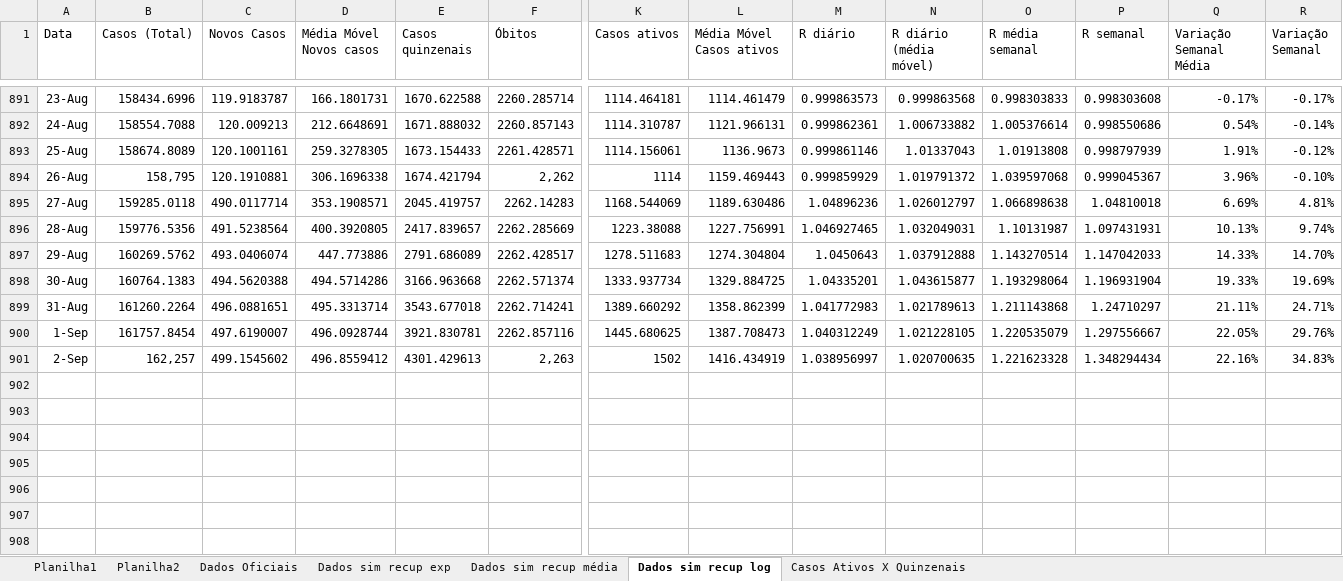
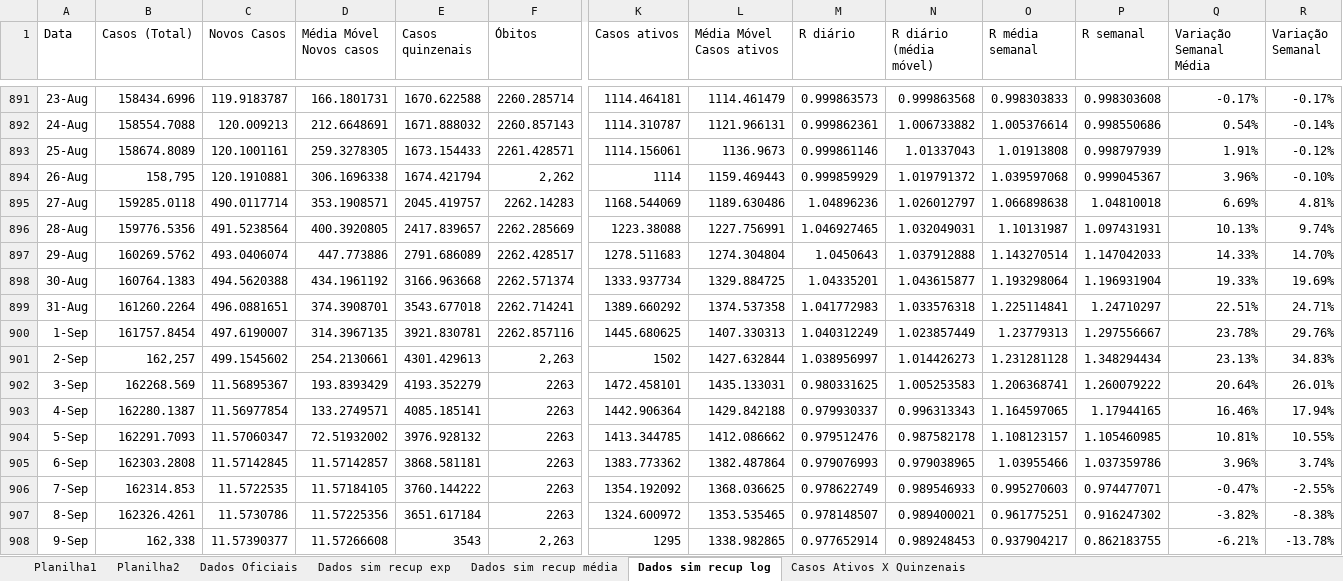
Before and after one commit to celsorosajr/Covid-SJC, an Excel workbook: Covid SJC.xlsx, sheet Dados sim recup log, drawn as a sheet; only a part is shown, gaps mark what is left out; values as stored, in another font and other column widths than the file's, no borders; charts and pictures not drawn; rows hold the shown columns only; the diff names each change by its address in the sheet, - before the commit and + after, or states it on an @@ line.

Commit message:
Update 2022-09-09 19:51

```diff
--- a/Covid SJC.xlsx (sheet Dados sim recup log)
+++ b/Covid SJC.xlsx (sheet Dados sim recup log)
-D898 (Média Móvel Novos casos): 494.5714286
+D898 (Média Móvel Novos casos): 434.1961192
-D899 (Média Móvel Novos casos): 495.3313714
+D899 (Média Móvel Novos casos): 374.3908701
-L899 (Média Móvel Casos ativos): 1358.862399
+L899 (Média Móvel Casos ativos): 1374.537358
-N899 (R diário (média móvel)): 1.021789613
+N899 (R diário (média móvel)): 1.033576318
-O899 (R média semanal): 1.211143868
+O899 (R média semanal): 1.225114841
-Q899 (Variação Semanal Média): 21.11%
+Q899 (Variação Semanal Média): 22.51%
-D900 (Média Móvel Novos casos): 496.0928744
+D900 (Média Móvel Novos casos): 314.3967135
-L900 (Média Móvel Casos ativos): 1387.708473
+L900 (Média Móvel Casos ativos): 1407.330313
-N900 (R diário (média móvel)): 1.021228105
+N900 (R diário (média móvel)): 1.023857449
-O900 (R média semanal): 1.220535079
+O900 (R média semanal): 1.23779313
-Q900 (Variação Semanal Média): 22.05%
+Q900 (Variação Semanal Média): 23.78%
-D901 (Média Móvel Novos casos): 496.8559412
+D901 (Média Móvel Novos casos): 254.2130661
-L901 (Média Móvel Casos ativos): 1416.434919
+L901 (Média Móvel Casos ativos): 1427.632844
-N901 (R diário (média móvel)): 1.020700635
+N901 (R diário (média móvel)): 1.014426273
-O901 (R média semanal): 1.221623328
+O901 (R média semanal): 1.231281128
-Q901 (Variação Semanal Média): 22.16%
+Q901 (Variação Semanal Média): 23.13%
+row 902: 3-Sep | 162268.569 | 11.56895367 | 193.8393429 | 4193.352279 | 2263 | 1472.458101 | 1435.133031 | 0.980331625 | 1.005253583 | 1.206368741 | 1.260079222 | 20.64% | 26.01%
+row 903: 4-Sep | 162280.1387 | 11.56977854 | 133.2749571 | 4085.185141 | 2263 | 1442.906364 | 1429.842188 | 0.979930337 | 0.996313343 | 1.164597065 | 1.17944165 | 16.46% | 17.94%
+row 904: 5-Sep | 162291.7093 | 11.57060347 | 72.51932002 | 3976.928132 | 2263 | 1413.344785 | 1412.086662 | 0.979512476 | 0.987582178 | 1.108123157 | 1.105460985 | 10.81% | 10.55%
+row 905: 6-Sep | 162303.2808 | 11.57142845 | 11.57142857 | 3868.581181 | 2263 | 1383.773362 | 1382.487864 | 0.979076993 | 0.979038965 | 1.03955466 | 1.037359786 | 3.96% | 3.74%
+row 906: 7-Sep | 162314.853 | 11.5722535 | 11.57184105 | 3760.144222 | 2263 | 1354.192092 | 1368.036625 | 0.978622749 | 0.989546933 | 0.995270603 | 0.974477071 | -0.47% | -2.55%
+row 907: 8-Sep | 162326.4261 | 11.5730786 | 11.57225356 | 3651.617184 | 2263 | 1324.600972 | 1353.535465 | 0.978148507 | 0.989400021 | 0.961775251 | 0.916247302 | -3.82% | -8.38%
+row 908: 9-Sep | 162,338 | 11.57390377 | 11.57266608 | 3543 | 2,263 | 1295 | 1338.982865 | 0.977652914 | 0.989248453 | 0.937904217 | 0.862183755 | -6.21% | -13.78%
```
Also changed, not shown: charts or pictures.
